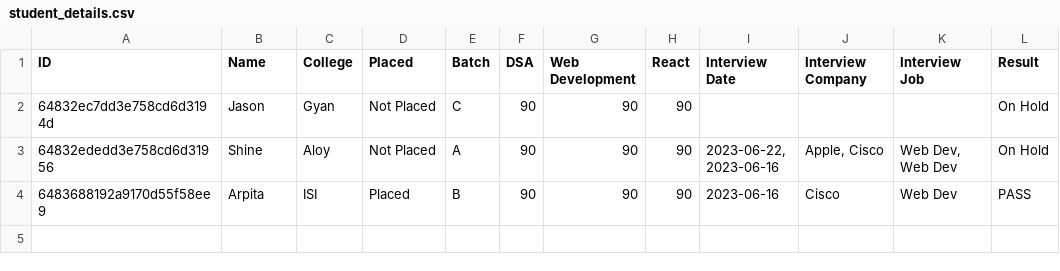
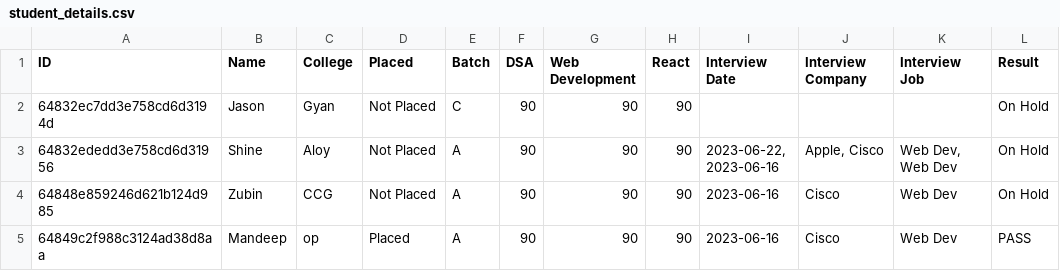
Before and after one commit to enochdavid6699/Placement-Cell-Project, a CSV file: student_details.csv, drawn as a sheet.

```diff
--- a/student_details.csv
+++ b/student_details.csv
@@ -3,2 +3,3 @@ ID,Name,College,Placed,Batch,DSA,Web Development,React,Interview Date,Interview
 64832ededd3e758cd6d31956,Shine,Aloy,Not Placed,A,90,90,90,"2023-06-22, 2023-06-16","Apple, Cisco","Web Dev, Web Dev",On Hold
-6483688192a9170d55f58ee9,Arpita,ISI,Placed,B,90,90,90,2023-06-16,Cisco,Web Dev,PASS
+64848e859246d621b124d985,Zubin,CCG,Not Placed,A,90,90,90,2023-06-16,Cisco,Web Dev,On Hold
+64849c2f988c3124ad38d8aa,Mandeep,op,Placed,A,90,90,90,2023-06-16,Cisco,Web Dev,PASS
```
Also changed, not shown: 1 other file.
